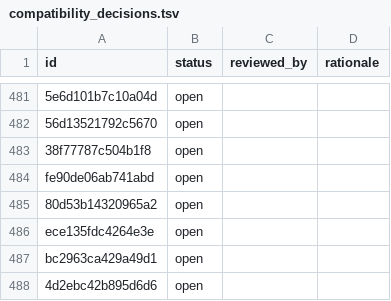
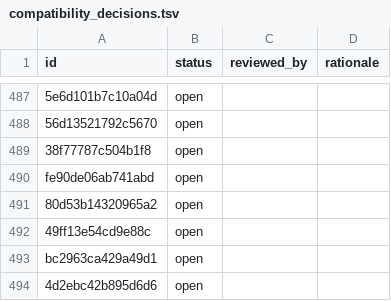
Before and after one commit to Jeffiest/ChronicleTwo, a TSV file: docs/port/compatibility_decisions.tsv, drawn as a sheet; only a part is shown, gaps mark what is left out; the diff covers the shown part only.

```diff
--- a/docs/port/compatibility_decisions.tsv
+++ b/docs/port/compatibility_decisions.tsv
@@ -485,3 +491,3 @@ fe90de06ab741abd	open
 80d53b14320965a2	open		
-ece135fdc4264e3e	open		
+49ff13e54cd9e88c	open		
 bc2963ca429a49d1	open		
```
Also changed, not shown: 17 added rows and 25 edited cells elsewhere in this file, 39 other files.
